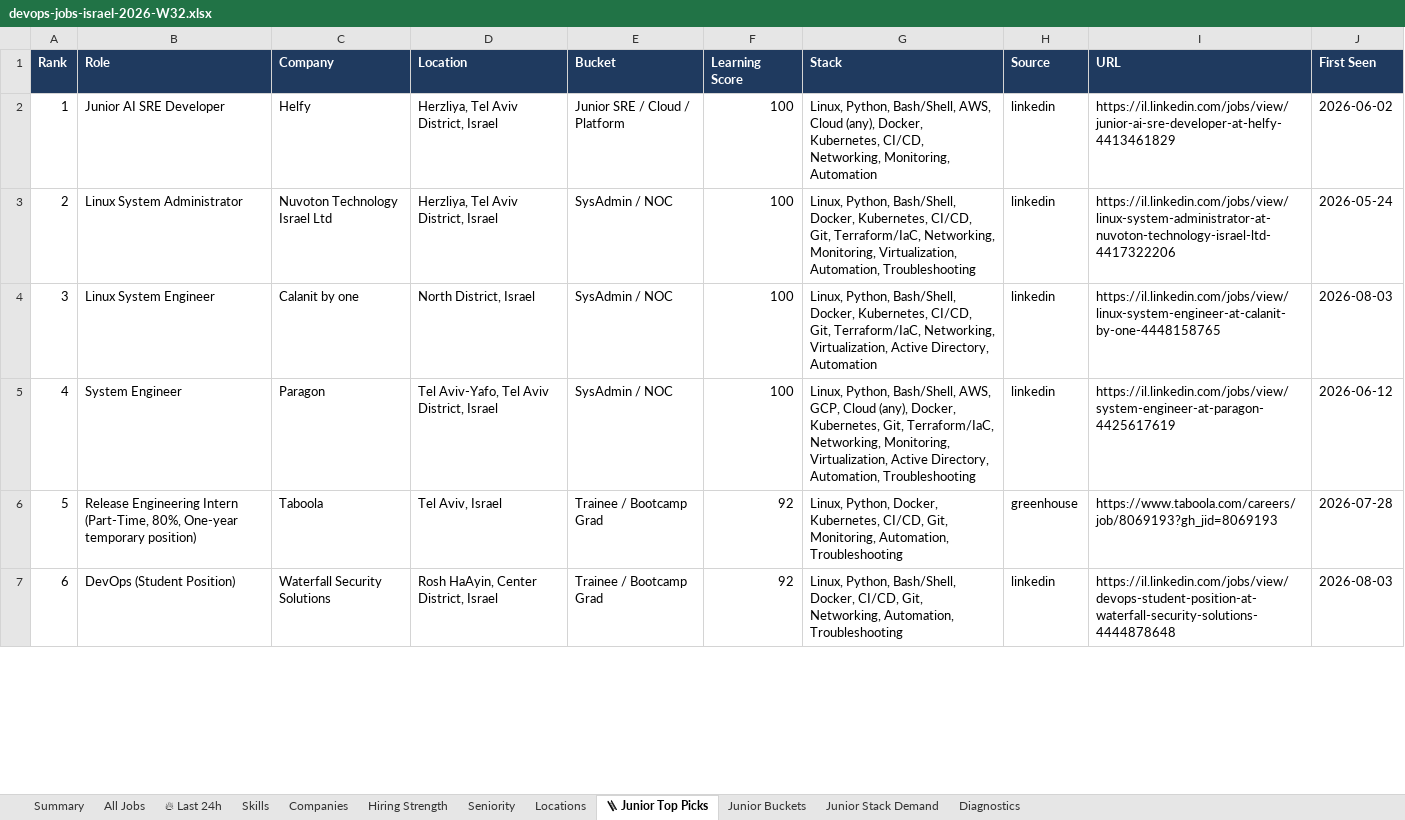
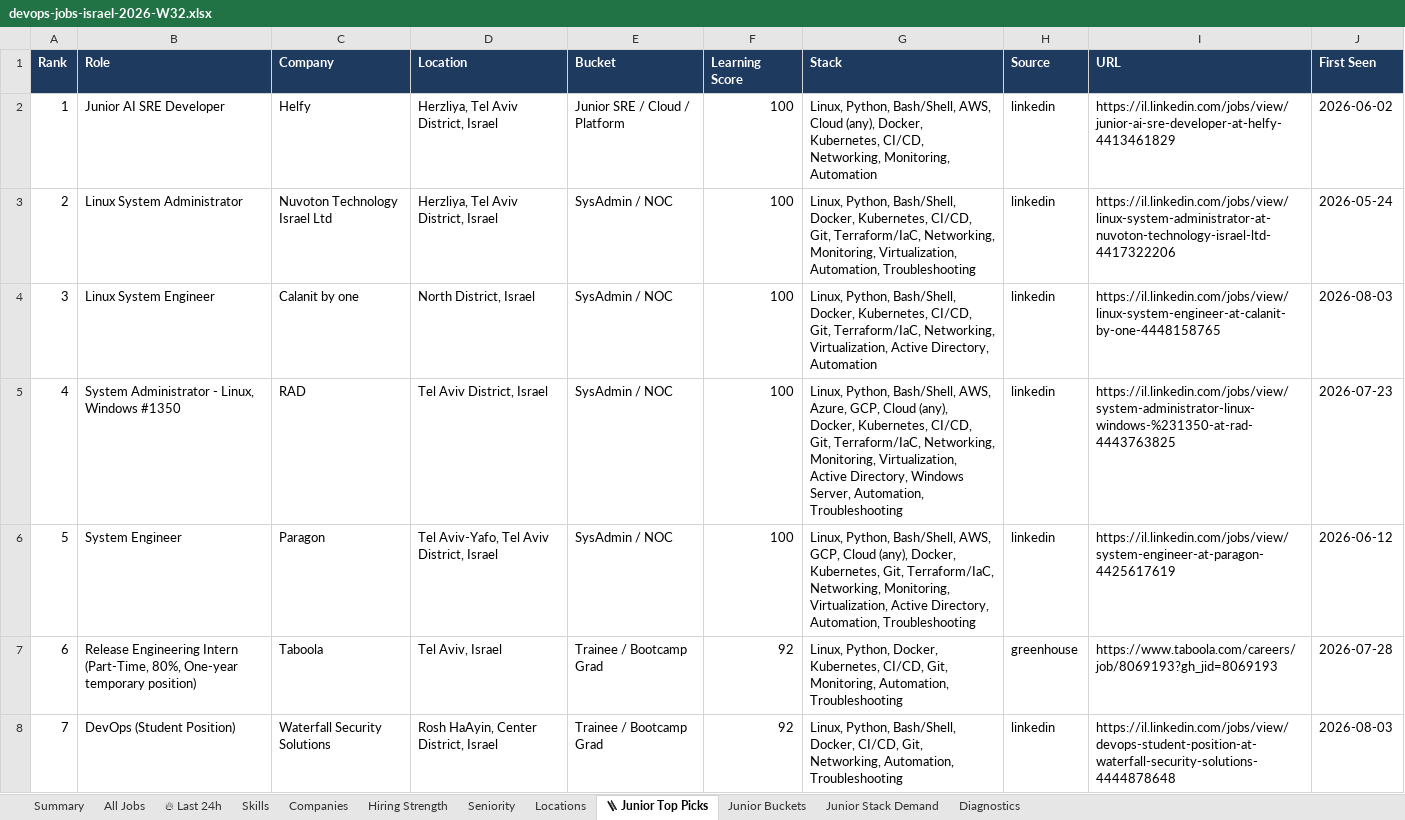
Before and after one commit to OrelBello/devops-market-data, an Excel workbook: reports/devops-jobs-israel-2026-W32.xlsx, sheet 🪜 Junior Top Picks, drawn as a sheet; only a part is shown; values as stored, in another font and other column widths than the file's, no borders; addresses are those after the commit; the diff covers the shown part only; the diff names each change by its address in the sheet, - before the commit and + after, or states it on an @@ line.

```diff
--- a/reports/devops-jobs-israel-2026-W32.xlsx (sheet 🪜 Junior Top Picks)
+++ b/reports/devops-jobs-israel-2026-W32.xlsx (sheet 🪜 Junior Top Picks)
-B5 (Role): System Engineer
+B5 (Role): System Administrator - Linux, Windows #1350
-C5 (Company): Paragon
+C5 (Company): RAD
-D5 (Location): Tel Aviv-Yafo, Tel Aviv District, Israel
+D5 (Location): Tel Aviv District, Israel
-G5 (Stack): …Bash/Shell, AWS, GCP, Cloud (any), Docker, Kubernetes, Git, Terraform/IaC, Networking, Monitoring, Virtualization, Active Directory, Automation, Troubleshooting
+G5 (Stack): …Bash/Shell, AWS, Azure, GCP, Cloud (any), Docker, Kubernetes, CI/CD, Git, Terraform/IaC, Networking, Monitoring, Virtualization, Active Directory, Windows Server, Automation, Troubleshooting
-I5 (URL): https://il.linkedin.com/jobs/view/system-engineer-at-paragon-4425617619
+I5 (URL): https://il.linkedin.com/jobs/view/system-administrator-linux-windows-%231350-at-rad-4443763825
-J5 (First Seen): 2026-06-12
+J5 (First Seen): 2026-07-23
+row 6: 5 | System Engineer | Paragon | Tel Aviv-Yafo, Tel Aviv District, Israel | SysAdmin / NOC | 100 | Linux, Python, Bash/Shell, AWS, GCP, Cloud (any), Docker, Kubernetes, Git, Terraform/IaC, Networking, Monitoring, Virtualization, Active Directory, Automation, Troubleshooting | linkedin | https://il.linkedin.com/jobs/view/system-engineer-at-paragon-4425617619 | 2026-06-12
-A7 (Rank): 5
+A7 (Rank): 6
-A8 (Rank): 6
+A8 (Rank): 7
```
Also changed, not shown: 1 removed row and 86 edited cells elsewhere in this sheet, sheet All Jobs, sheet 🔥 Last 24h, sheet Junior Stack Demand, sheet Hiring Strength, sheet Diagnostics, sheet Locations, 5 more sheets, reports/devops-jobs-israel-latest.xlsx, reports/devops-juniors-israel-2026-W32.xlsx, 11 other files.
